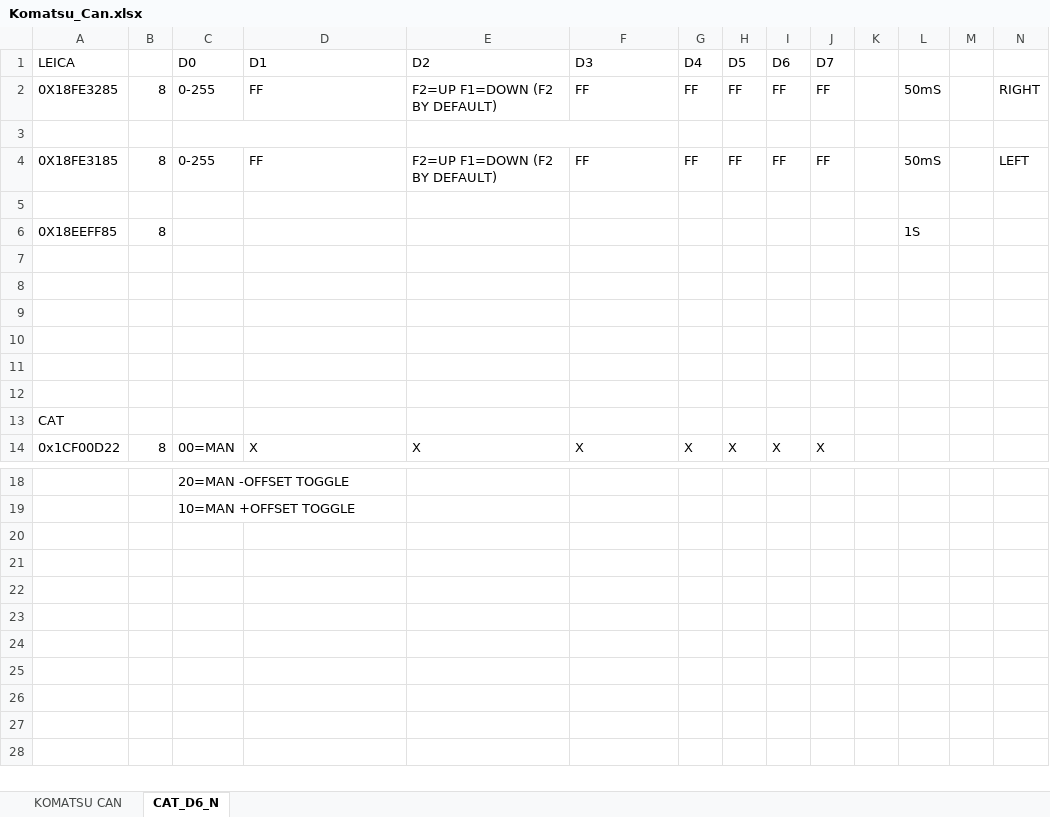
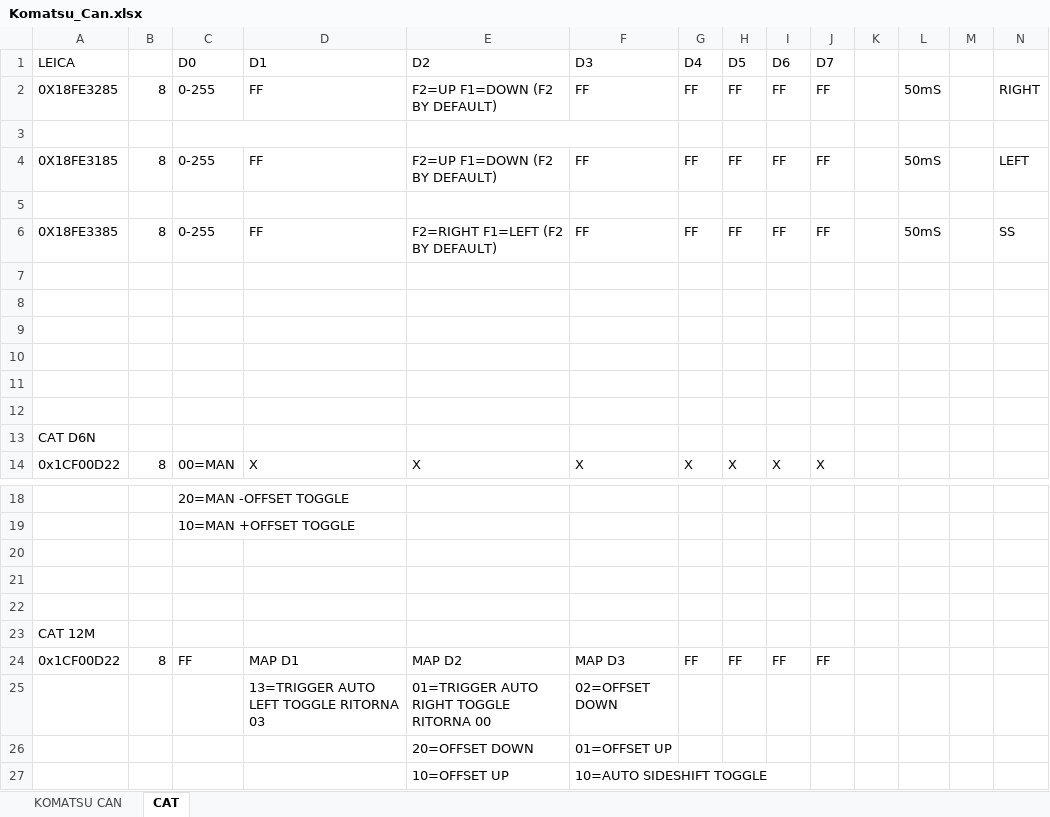
Before and after one commit to robertoricotti/stonex_mc, an Excel workbook: app/src/main/assets/Komatsu_Can.xlsx, sheet CAT, drawn as a sheet; only a part is shown, gaps mark what is left out; values as stored, in another font and other column widths than the file's, no borders; removed rows and columns are numbered as before the commit, all else as after; the diff names each change by its address in the sheet, - before the commit and + after, or states it on an @@ line.

Commit message:
komatsu_can_xls

```diff
--- a/app/src/main/assets/Komatsu_Can.xlsx (sheet CAT)
+++ b/app/src/main/assets/Komatsu_Can.xlsx (sheet CAT)
-sheet tab: CAT_D6_N
+sheet tab: CAT
-row 6: 0X18EEFF85 | 8 |  |  |  |  |  |  |  |  |  | 1S
+row 6: 0X18FE3385 | 8 | 0-255 | FF | F2=RIGHT F1=LEFT (F2 BY DEFAULT) | FF | FF | FF | FF | FF |  | 50mS |  | SS
-A13 (LEICA): CAT
+A13 (LEICA): CAT D6N
+row 20: (empty)
+row 21: (empty)
+row 22: (empty)
+row 23: CAT 12M
+row 24: 0x1CF00D22 | 8 | FF | MAP D1 | MAP D2 | MAP D3 | FF | FF | FF | FF
+row 25:  |  |  | 13=TRIGGER AUTO LEFT TOGGLE RITORNA 03 | 01=TRIGGER AUTO RIGHT TOGGLE RITORNA 00 | 02=OFFSET DOWN
+row 26:  |  |  |  | 20=OFFSET DOWN | 01=OFFSET UP
+row 27:  |  |  |  | 10=OFFSET UP | 10=AUTO SIDESHIFT TOGGLE
```
